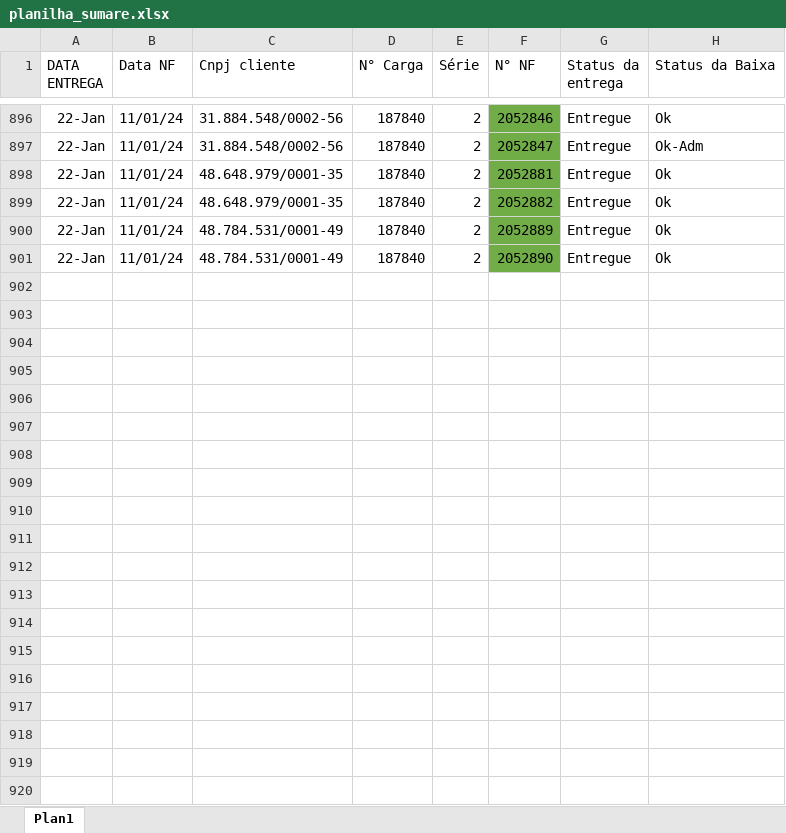
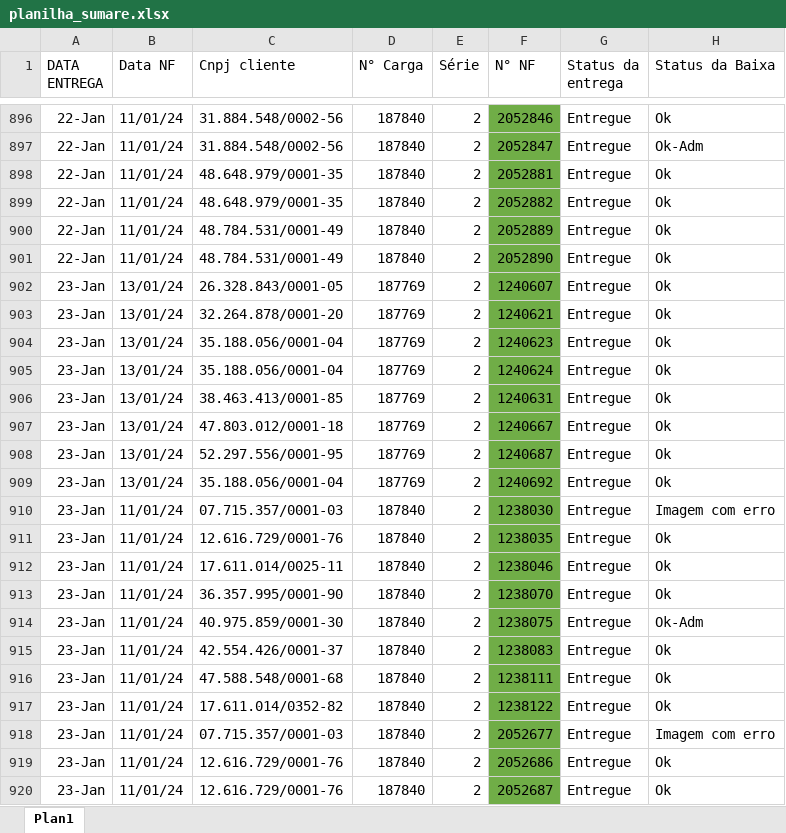
Before and after one commit to Andrew-Lucas-Dev/Robo-Baixa-Entregas, an Excel workbook: planilha_sumare.xlsx, sheet Plan1, drawn as a sheet; only a part is shown, gaps mark what is left out; values as stored, in another font and other column widths than the file's, no borders; conditional formats not drawn; the diff covers the shown part only; the diff names each change by its address in the sheet, - before the commit and + after, or states it on an @@ line.

```diff
--- a/planilha_sumare.xlsx (sheet Plan1)
+++ b/planilha_sumare.xlsx (sheet Plan1)
+row 902: 23-Jan | 13/01/24 | 26.328.843/0001-05 | 187769 | 2 | 1240607 | Entregue | Ok
+row 903: 23-Jan | 13/01/24 | 32.264.878/0001-20 | 187769 | 2 | 1240621 | Entregue | Ok
+row 904: 23-Jan | 13/01/24 | 35.188.056/0001-04 | 187769 | 2 | 1240623 | Entregue | Ok
+row 905: 23-Jan | 13/01/24 | 35.188.056/0001-04 | 187769 | 2 | 1240624 | Entregue | Ok
+row 906: 23-Jan | 13/01/24 | 38.463.413/0001-85 | 187769 | 2 | 1240631 | Entregue | Ok
+row 907: 23-Jan | 13/01/24 | 47.803.012/0001-18 | 187769 | 2 | 1240667 | Entregue | Ok
+row 908: 23-Jan | 13/01/24 | 52.297.556/0001-95 | 187769 | 2 | 1240687 | Entregue | Ok
+row 909: 23-Jan | 13/01/24 | 35.188.056/0001-04 | 187769 | 2 | 1240692 | Entregue | Ok
+row 910: 23-Jan | 11/01/24 | 07.715.357/0001-03 | 187840 | 2 | 1238030 | Entregue | Imagem com erro
+row 911: 23-Jan | 11/01/24 | 12.616.729/0001-76 | 187840 | 2 | 1238035 | Entregue | Ok
+row 912: 23-Jan | 11/01/24 | 17.611.014/0025-11 | 187840 | 2 | 1238046 | Entregue | Ok
+row 913: 23-Jan | 11/01/24 | 36.357.995/0001-90 | 187840 | 2 | 1238070 | Entregue | Ok
+row 914: 23-Jan | 11/01/24 | 40.975.859/0001-30 | 187840 | 2 | 1238075 | Entregue | Ok-Adm
+row 915: 23-Jan | 11/01/24 | 42.554.426/0001-37 | 187840 | 2 | 1238083 | Entregue | Ok
+row 916: 23-Jan | 11/01/24 | 47.588.548/0001-68 | 187840 | 2 | 1238111 | Entregue | Ok
+row 917: 23-Jan | 11/01/24 | 17.611.014/0352-82 | 187840 | 2 | 1238122 | Entregue | Ok
+row 918: 23-Jan | 11/01/24 | 07.715.357/0001-03 | 187840 | 2 | 2052677 | Entregue | Imagem com erro
+row 919: 23-Jan | 11/01/24 | 12.616.729/0001-76 | 187840 | 2 | 2052686 | Entregue | Ok
+row 920: 23-Jan | 11/01/24 | 12.616.729/0001-76 | 187840 | 2 | 2052687 | Entregue | Ok
```
Also changed, not shown: 213 added rows elsewhere in this sheet, BASE_DADOS.xlsx.
